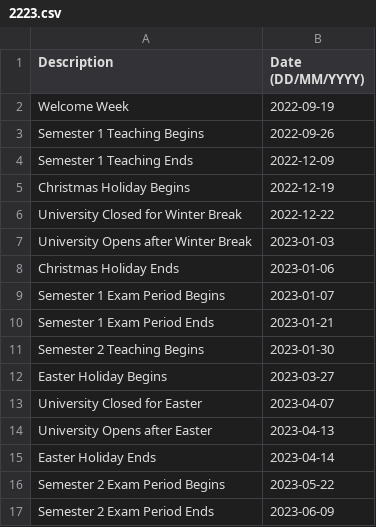
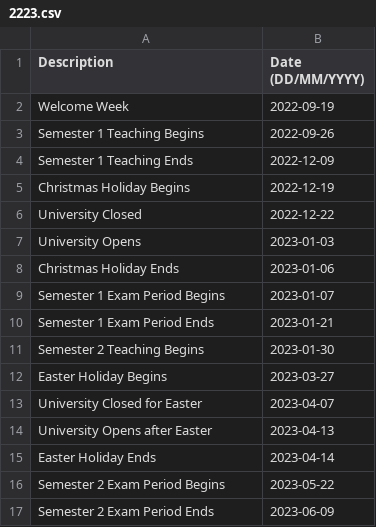
Before and after one commit to MattyTheHacker/FirstYearCSResources, a CSV file: data/key-dates/2223.csv, drawn as a sheet.

```diff
--- a/data/key-dates/2223.csv
+++ b/data/key-dates/2223.csv
@@ -5,4 +5,4 @@ Semester 1 Teaching Ends,2022-12-09
 Christmas Holiday Begins,2022-12-19
-University Closed for Winter Break,2022-12-22
-University Opens after Winter Break,2023-01-03
+University Closed,2022-12-22
+University Opens,2023-01-03
 Christmas Holiday Ends,2023-01-06
```
Also changed, not shown: 1 other file.
